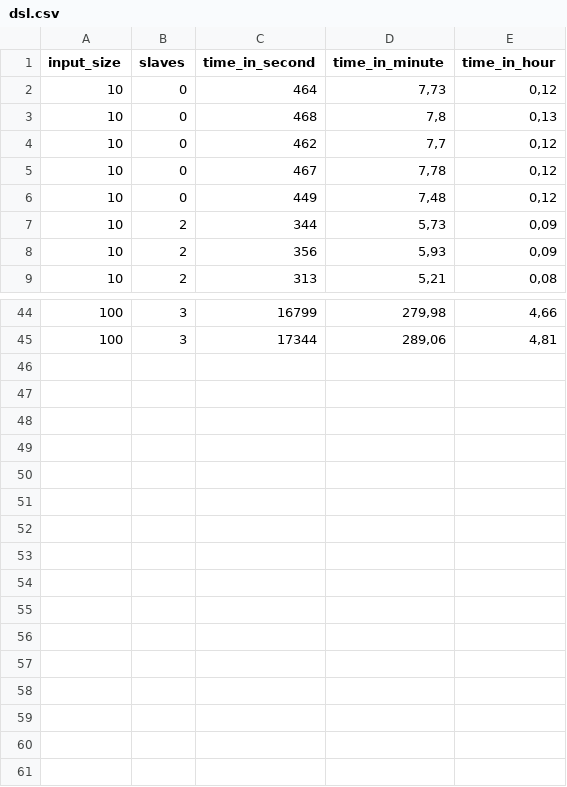
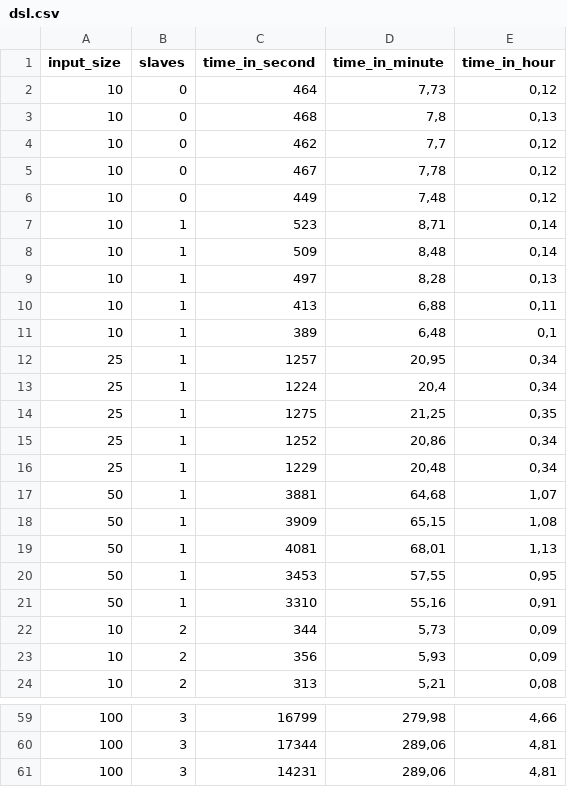
Before and after one commit to RodolfoViana/AnaliseDSL, a CSV file: dsl.csv, drawn as a sheet; only a part is shown, gaps mark what is left out; the diff names each change by its address in the sheet, - before the commit and + after, or states it on an @@ line.

```diff
--- a/dsl.csv
+++ b/dsl.csv
+row 7: 10 | 1 | 523 | 8,71 | 0,14
+row 8: 10 | 1 | 509 | 8,48 | 0,14
+row 9: 10 | 1 | 497 | 8,28 | 0,13
+row 10: 10 | 1 | 413 | 6,88 | 0,11
+row 11: 10 | 1 | 389 | 6,48 | 0,1
+row 12: 25 | 1 | 1257 | 20,95 | 0,34
+row 13: 25 | 1 | 1224 | 20,4 | 0,34
+row 14: 25 | 1 | 1275 | 21,25 | 0,35
+row 15: 25 | 1 | 1252 | 20,86 | 0,34
+row 16: 25 | 1 | 1229 | 20,48 | 0,34
+row 17: 50 | 1 | 3881 | 64,68 | 1,07
+row 18: 50 | 1 | 3909 | 65,15 | 1,08
+row 19: 50 | 1 | 4081 | 68,01 | 1,13
+row 20: 50 | 1 | 3453 | 57,55 | 0,95
+row 21: 50 | 1 | 3310 | 55,16 | 0,91
+row 61: 100 | 3 | 14231 | 289,06 | 4,81
```
Also changed, not shown: mahout_and_dsl.csv, 1 other file.
